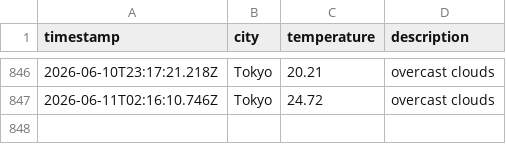
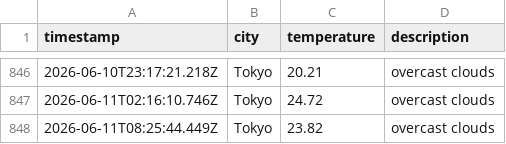
Before and after one commit to UlyssesTyson/Weather-App, a CSV file: data/weather_log.csv, drawn as a sheet; only a part is shown, gaps mark what is left out.

```diff
--- a/data/weather_log.csv
+++ b/data/weather_log.csv
@@ -847 +847,2 @@ timestamp,city,temperature,description
 2026-06-11T02:16:10.746Z,Tokyo,24.72,overcast clouds
+2026-06-11T08:25:44.449Z,Tokyo,23.82,overcast clouds
```
Also changed, not shown: 1 other file.
